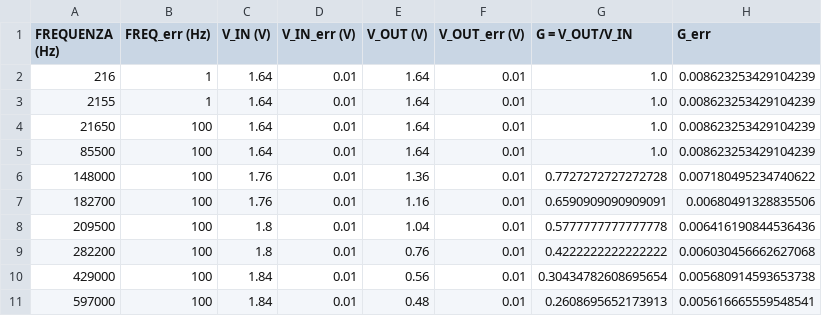
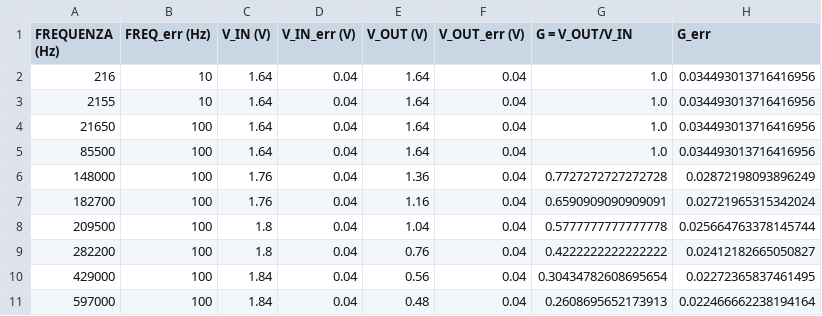
Before and after one commit to marialezia/lab3, a CSV file: esp1/cartella_dati/invertente2/tabella_g1.csv, drawn as a sheet.

```diff
--- a/esp1/cartella_dati/invertente2/tabella_g1.csv
+++ b/esp1/cartella_dati/invertente2/tabella_g1.csv
@@ -1,11 +1,11 @@
 FREQUENZA (Hz),FREQ_err (Hz),V_IN (V),V_IN_err (V),V_OUT (V),V_OUT_err (V),G = V_OUT/V_IN,G_err
-216,1,1.64,0.01,1.64,0.01,1.0,0.008623253429104239
-2155,1,1.64,0.01,1.64,0.01,1.0,0.008623253429104239
-21650,100,1.64,0.01,1.64,0.01,1.0,0.008623253429104239
-85500,100,1.64,0.01,1.64,0.01,1.0,0.008623253429104239
-148000,100,1.76,0.01,1.36,0.01,0.7727272727272728,0.007180495234740622
-182700,100,1.76,0.01,1.16,0.01,0.6590909090909091,0.00680491328835506
-209500,100,1.8,0.01,1.04,0.01,0.5777777777777778,0.006416190844536436
-282200,100,1.8,0.01,0.76,0.01,0.4222222222222222,0.006030456662627068
-429000,100,1.84,0.01,0.56,0.01,0.30434782608695654,0.005680914593653738
-597000,100,1.84,0.01,0.48,0.01,0.2608695652173913,0.005616665559548541
+216,10,1.64,0.04,1.64,0.04,1.0,0.034493013716416956
+2155,10,1.64,0.04,1.64,0.04,1.0,0.034493013716416956
+21650,100,1.64,0.04,1.64,0.04,1.0,0.034493013716416956
+85500,100,1.64,0.04,1.64,0.04,1.0,0.034493013716416956
+148000,100,1.76,0.04,1.36,0.04,0.7727272727272728,0.02872198093896249
+182700,100,1.76,0.04,1.16,0.04,0.6590909090909091,0.02721965315342024
+209500,100,1.8,0.04,1.04,0.04,0.5777777777777778,0.025664763378145744
+282200,100,1.8,0.04,0.76,0.04,0.4222222222222222,0.02412182665050827
+429000,100,1.84,0.04,0.56,0.04,0.30434782608695654,0.02272365837461495
+597000,100,1.84,0.04,0.48,0.04,0.2608695652173913,0.022466662238194164
```
Also changed, not shown: 1 other file.
